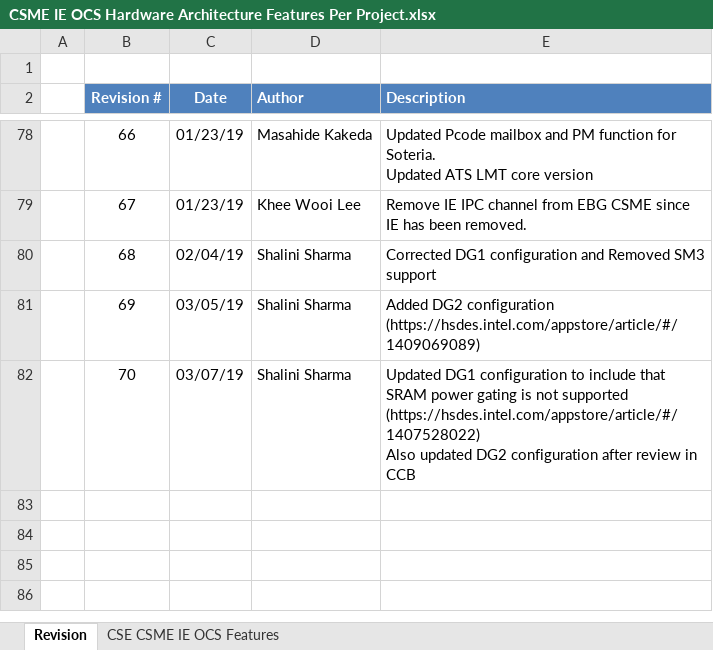
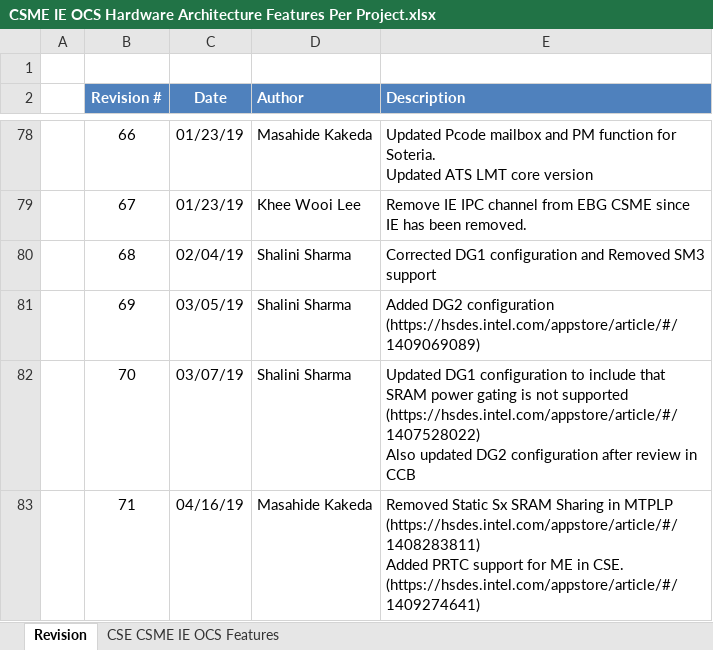
Before and after one commit to jason-ytsao/exp_submodule, an Excel workbook: ArchSpecs/Working/CSME IE OCS Hardware Architecture Features Per Project.xlsx, sheet Revision, drawn as a sheet; only a part is shown, gaps mark what is left out; values as stored, in another font and other column widths than the file's, no borders; ↵ is a line break in a cell; the diff names each change by its address in the sheet, - before the commit and + after, or states it on an @@ line.

Commit message:
Static Sx SRAM Sharing - ZBBed - https://hsdes.intel.com/appstore/article/#/1408283811 PRTC access protection added - https://hsdes.intel.com/appstore/article/#/1409274641
[git-p4: depot-paths = "//depot/projects/coe/CSME/": change = 771777]

```diff
--- a/ArchSpecs/Working/CSME IE OCS Hardware Architecture Features Per Project.xlsx (sheet Revision)
+++ b/ArchSpecs/Working/CSME IE OCS Hardware Architecture Features Per Project.xlsx (sheet Revision)
+row 83:  | 71 | 04/16/19 | Masahide Kakeda | Removed Static Sx SRAM Sharing in MTPLP (https://hsdes.intel.com/appstore/article/#/1408283811) ↵ Added PRTC support for ME in CSE. (https://hsdes.intel.com/appstore/article/#/1409274641)
```
Also changed, not shown: sheet CSE CSME IE OCS Features.
